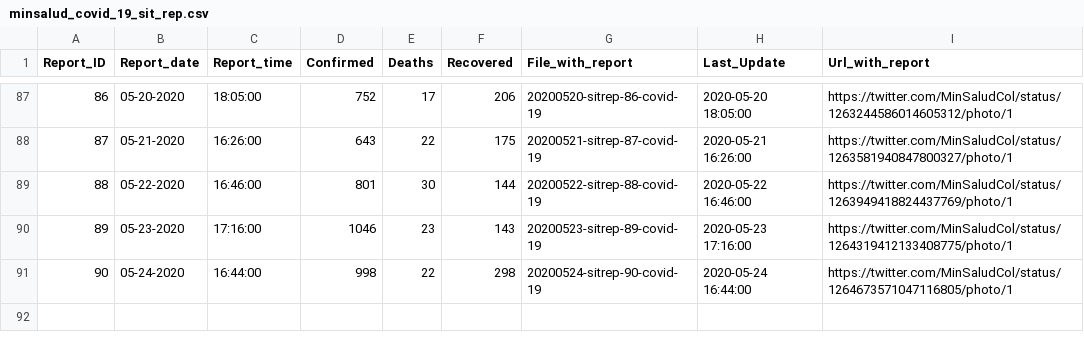
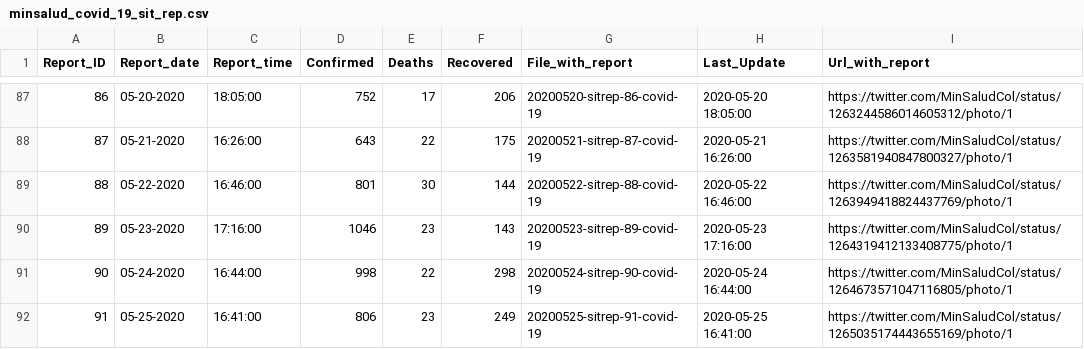
Before and after one commit to CovidDataProject/DataCovid19Colombia, a CSV file: covid_19_situation_reports/minsalud_covid_19_sit_rep.csv, drawn as a sheet; only a part is shown, gaps mark what is left out.

```diff
--- a/covid_19_situation_reports/minsalud_covid_19_sit_rep.csv
+++ b/covid_19_situation_reports/minsalud_covid_19_sit_rep.csv
@@ -91 +91,2 @@
 "90","05-24-2020","16:44:00","998","22","298","20200524-sitrep-90-covid-19","2020-05-24 16:44:00","https://twitter.com/MinSaludCol/status/1264673571047116805/photo/1"
+"91","05-25-2020","16:41:00","806","23","249","20200525-sitrep-91-covid-19","2020-05-25 16:41:00","https://twitter.com/MinSaludCol/status/1265035174443655169/photo/1"
```
Also changed, not shown: covid_19_situation_reports/minsalud_people_tested_covid_19.csv.
